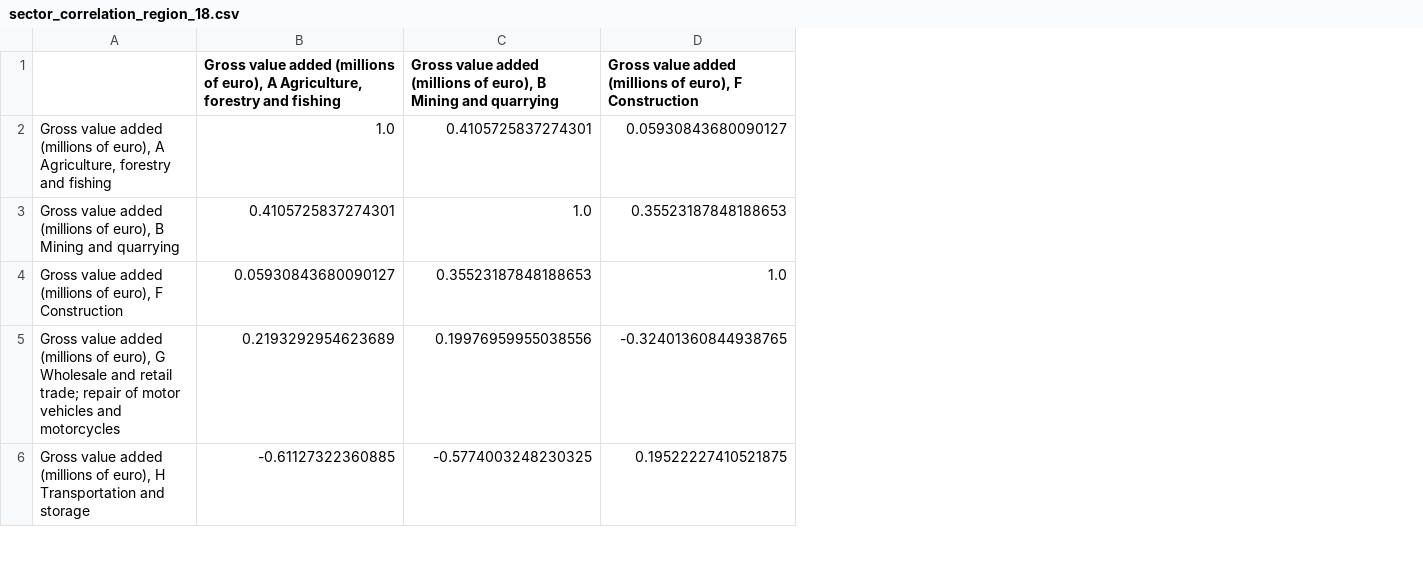
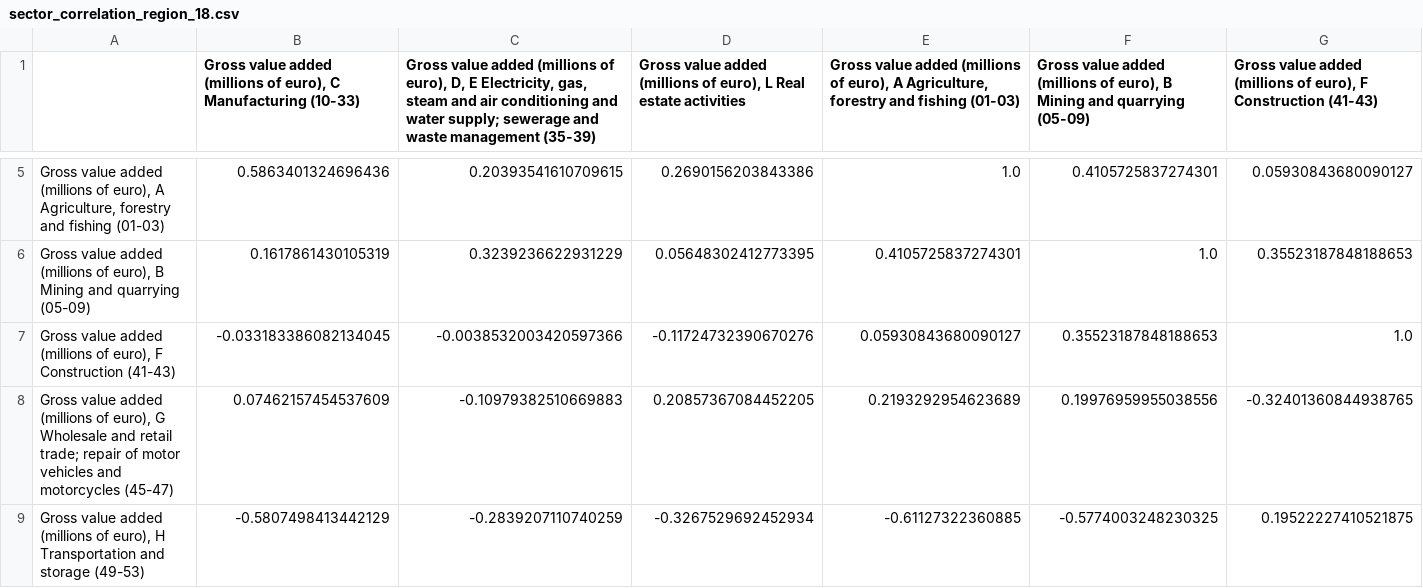
Before and after one commit to asihvonen/economic-development-finland, a CSV file: data/correlation/sector_correlation_region_18.csv, drawn as a sheet; only a part is shown, gaps mark what is left out; removed rows and columns are numbered as before the commit, all else as after; the diff covers the shown part only; the diff names each change by its address in the sheet, - before the commit and + after, or states it on an @@ line.

```diff
--- a/data/correlation/sector_correlation_region_18.csv
+++ b/data/correlation/sector_correlation_region_18.csv
-column A, rows 2-6: Gross value added (millions of euro), A Agriculture, forestry and fishing | Gross value added (millions of euro), B Mining and quarrying | Gross value added (millions of euro), F Construction | Gross value added (millions of euro), G Wholesale and retail trade; repair of motor vehicles and motorcycles | Gross value added (millions of euro), H Transportation and storage
+column A, rows 5-9: Gross value added (millions of euro), A Agriculture, forestry and fishing (01-03) | Gross value added (millions of euro), B Mining and quarrying (05-09) | Gross value added (millions of euro), F Construction (41-43) | Gross value added (millions of euro), G Wholesale and retail trade; repair of motor vehicles and motorcycles (45-47) | Gross value added (millions of euro), H Transportation and storage (49-53)
+column B, row 1: Gross value added (millions of euro), C Manufacturing (10-33); rows 5-9: 0.5863401324696436 | 0.1617861430105319 | -0.033183386082134045 | 0.07462157454537609 | -0.5807498413442129
+column C, row 1: Gross value added (millions of euro), D, E Electricity, gas, steam and air conditioning and water supply; sewerage and waste management (35-39); rows 5-9: 0.20393541610709615 | 0.3239236622931229 | -0.0038532003420597366 | -0.10979382510669883 | -0.2839207110740259
+column D, row 1: Gross value added (millions of euro), L Real estate activities; rows 5-9: 0.2690156203843386 | 0.05648302412773395 | -0.11724732390670276 | 0.20857367084452205 | -0.3267529692452934
-E1: …and fishing
+E1: …and fishing (01-03)
-F1: …and quarrying
+F1: …and quarrying (05-09)
-G1: …F Construction
+G1: …F Construction (41-43)
```
Also changed, not shown: 3 added rows and 12 edited cells elsewhere in this file, data/correlation/sector_correlation_region_12.csv, data/correlation/sector_correlation_region_15.csv, 16 other files.
